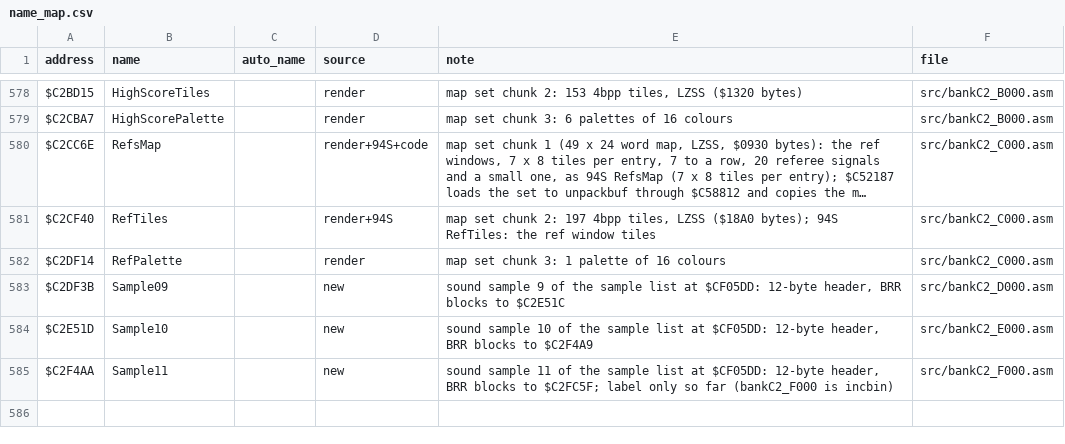
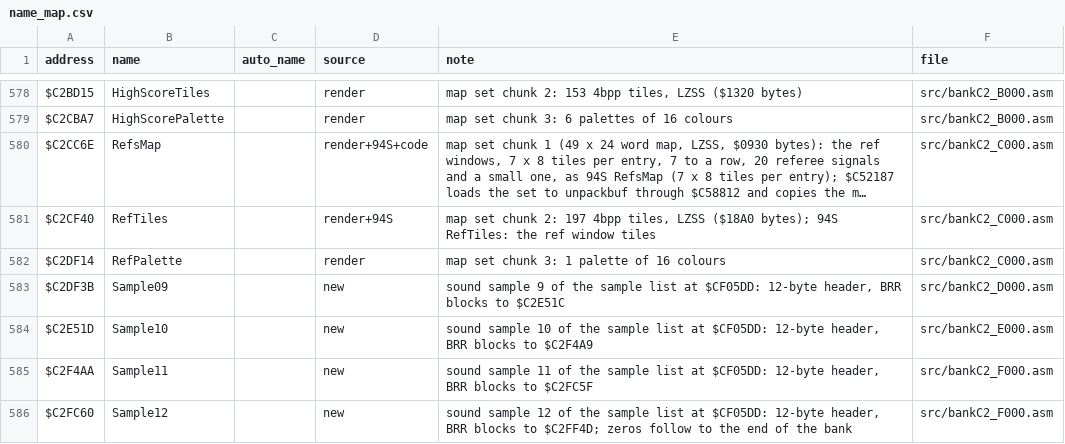
Before and after one commit to abdulahmad/NHL95SNES, a CSV file: docs/name_map.csv, drawn as a sheet; only a part is shown, gaps mark what is left out; long unchanged cells end in ….

```diff
--- a/docs/name_map.csv
+++ b/docs/name_map.csv
@@ -584,2 +584,3 @@ $C2DF3B,Sample09,,new,"sound sample 9 of the sample list at $CF05DD: 12-byte hea
 $C2E51D,Sample10,,new,"sound sample 10 of the sample list at $CF05DD: 12-byte header, BRR blocks to $C2F4A9",src/bankC2_E000.asm
-$C2F4AA,Sample11,,new,"sound sample 11 of the sample list at $CF05DD: 12-byte header, BRR blocks to $C2FC5F; label only so far (bankC2_F000 is incbin)",src/bankC2_F000.asm
+$C2F4AA,Sample11,,new,"sound sample 11 of the sample list at $CF05DD: 12-byte header, BRR blocks to $C2FC5F",src/bankC2_F000.asm
+$C2FC60,Sample12,,new,"sound sample 12 of the sample list at $CF05DD: 12-byte header, BRR blocks to $C2FF4D; zeros follow to the end of the bank",src/bankC2_F000.asm
```
Also changed, not shown: 3 other files.
